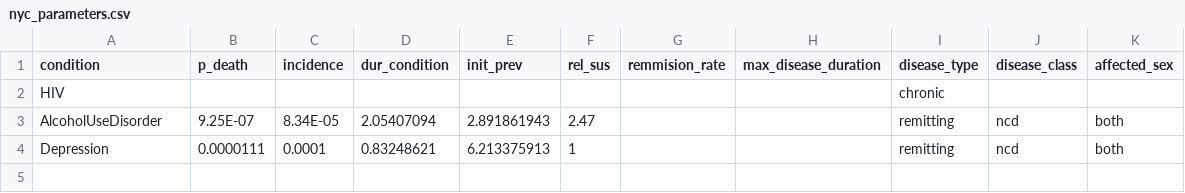
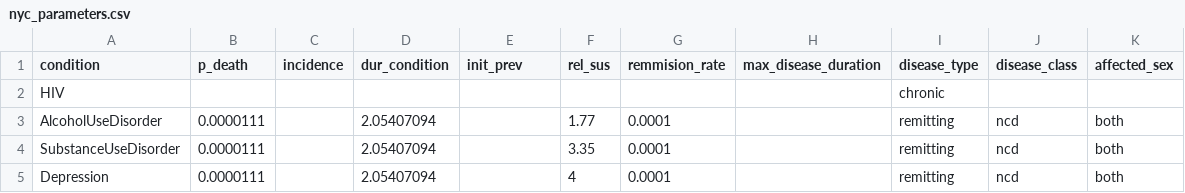
Before and after one commit to starsimhub/mighti, a CSV file: mighti/data/nyc_parameters.csv, drawn as a sheet.

Commit message:
data updated

```diff
--- a/mighti/data/nyc_parameters.csv
+++ b/mighti/data/nyc_parameters.csv
@@ -2,3 +2,4 @@
 HIV,,,,,,,,chronic,,
-AlcoholUseDisorder,9.25E-07,8.34E-05,2.05407094,2.891861943,2.47,,,remitting,ncd,both
-Depression,0.0000111,0.0001,0.83248621,6.213375913,1,,,remitting,ncd,both
+AlcoholUseDisorder,0.0000111,,2.05407094,,1.77,0.0001,,remitting,ncd,both
+SubstanceUseDisorder,0.0000111,,2.05407094,,3.35,0.0001,,remitting,ncd,both
+Depression,0.0000111,,2.05407094,,4,0.0001,,remitting,ncd,both
```
Also changed, not shown: 25 other files.
